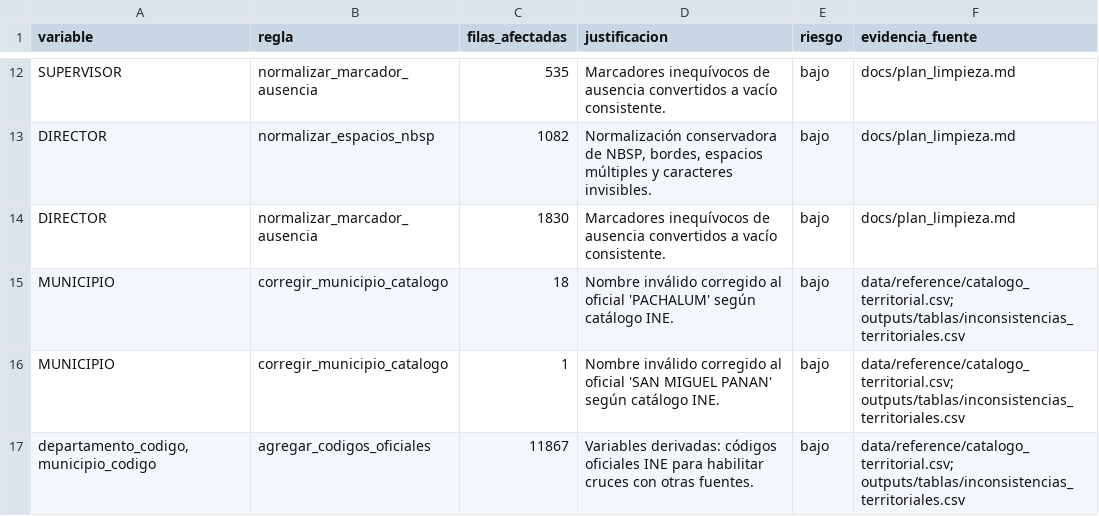
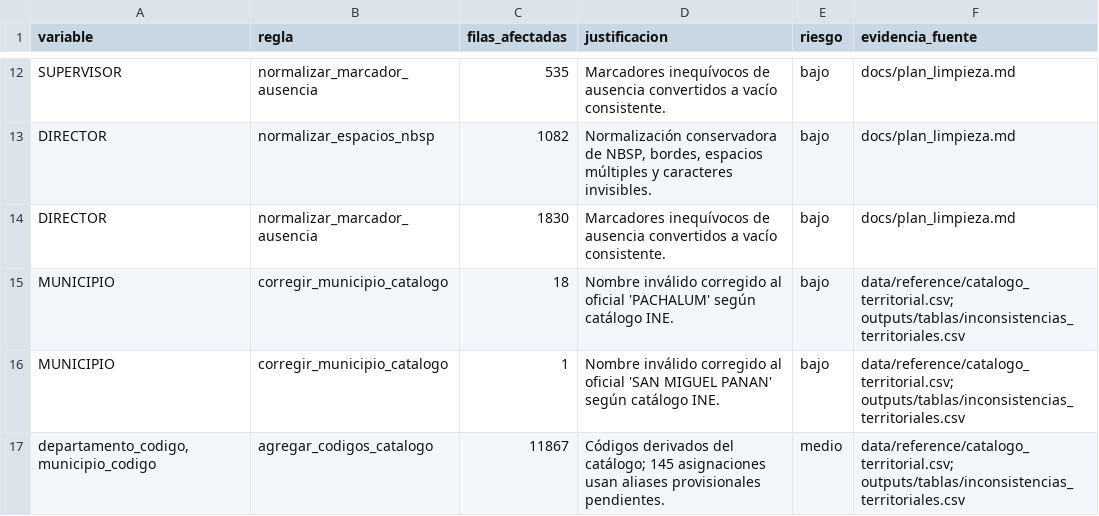
Before and after one commit to Qu3zada22/proyecto1-ds, a CSV file: outputs/tablas/bitacora_limpieza.csv, drawn as a sheet; only a part is shown, gaps mark what is left out.

```diff
--- a/outputs/tablas/bitacora_limpieza.csv
+++ b/outputs/tablas/bitacora_limpieza.csv
@@ -16,2 +16,2 @@ MUNICIPIO,corregir_municipio_catalogo,18,Nombre inválido corregido al oficial '
 MUNICIPIO,corregir_municipio_catalogo,1,Nombre inválido corregido al oficial 'SAN MIGUEL PANAN' según catálogo INE.,bajo,data/reference/catalogo_territorial.csv; outputs/tablas/inconsistencias_territoriales.csv
-"departamento_codigo, municipio_codigo",agregar_codigos_oficiales,11867,Variables derivadas: códigos oficiales INE para habilitar cruces con otras fuentes.,bajo,data/reference/catalogo_territorial.csv; outputs/tablas/inconsistencias_territoriales.csv
+"departamento_codigo, municipio_codigo",agregar_codigos_catalogo,11867,Códigos derivados del catálogo; 145 asignaciones usan aliases provisionales pendientes.,medio,data/reference/catalogo_territorial.csv; outputs/tablas/inconsistencias_territoriales.csv
```
Also changed, not shown: outputs/tablas/reporte_calidad_antes_despues.csv, 33 other files.
